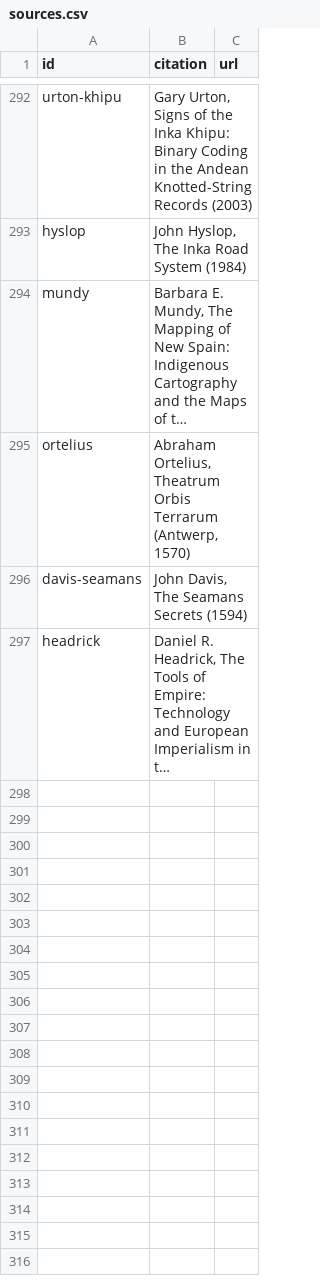
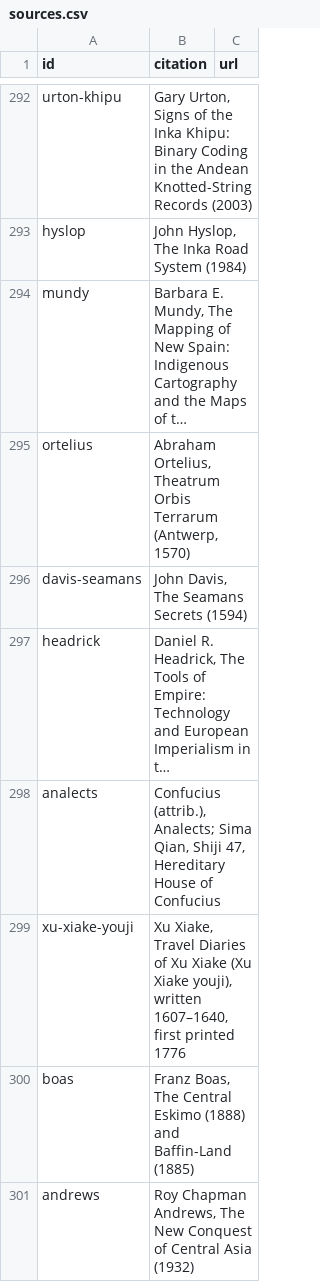
Before and after one commit to Greenere/the-world-we-know, a CSV file: data/sources.csv, drawn as a sheet; only a part is shown, gaps mark what is left out; long unchanged cells end in …; the diff names each change by its address in the sheet, - before the commit and + after, or states it on an @@ line.

```diff
--- a/data/sources.csv
+++ b/data/sources.csv
+row 298: analects | Confucius (attrib.), Analects; Sima Qian, Shiji 47, Hereditary House of Confucius
+row 299: xu-xiake-youji | Xu Xiake, Travel Diaries of Xu Xiake (Xu Xiake youji), written 1607–1640, first printed 1776
+row 300: boas | Franz Boas, The Central Eskimo (1888) and Baffin-Land (1885)
+row 301: andrews | Roy Chapman Andrews, The New Conquest of Central Asia (1932)
```
Also changed, not shown: data/names.csv, 26 other files.
